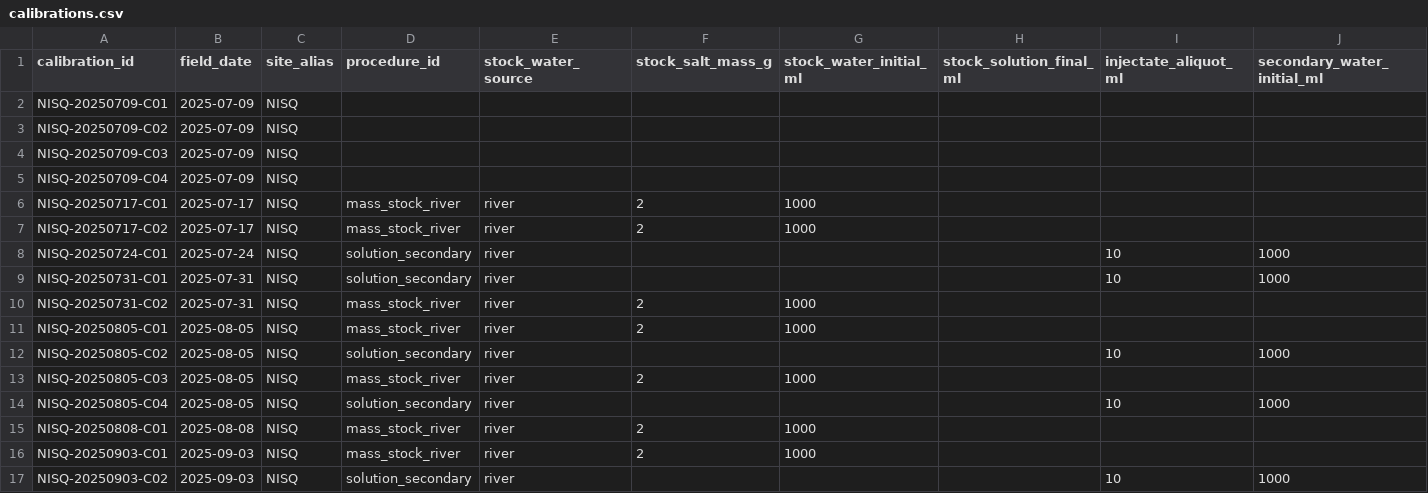
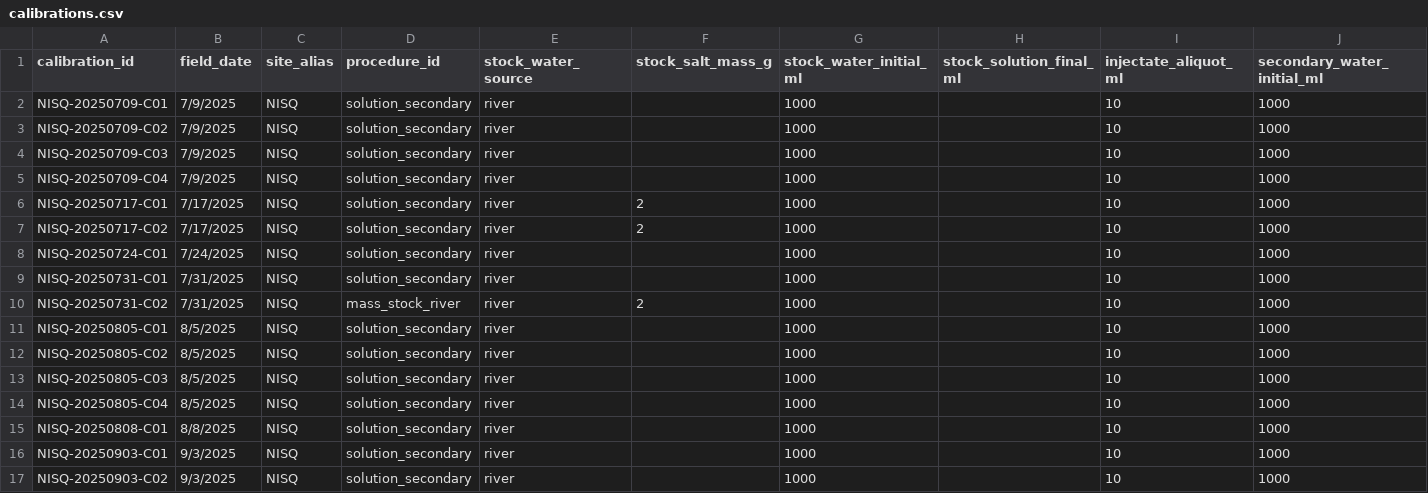
Before and after one commit to sardorsob/Mora-Fluvial-Analysis, a CSV file: salt_dilution/data/records/calibrations.csv, drawn as a sheet; only a part is shown; the diff covers the shown part only; the diff names each change by its address in the sheet, - before the commit and + after, or states it on an @@ line.

Commit message:
Update salt records from local reviewed data

```diff
--- a/salt_dilution/data/records/calibrations.csv
+++ b/salt_dilution/data/records/calibrations.csv
-B2:B5 (field_date): 2025-07-09
+B2:B5 (field_date): 7/9/2025
-D2:D5 (procedure_id): (empty)
+D2:D5 (procedure_id): solution_secondary
-E2:E5 (stock_water_source): (empty)
+E2:E5 (stock_water_source): river
-G2:G5 (stock_water_initial_ml): (empty)
+G2:G5 (stock_water_initial_ml): 1000
-I2:I7 (injectate_aliquot_ml): (empty)
+I2:I7 (injectate_aliquot_ml): 10
-J2:J7 (secondary_water_initial_ml): (empty)
+J2:J7 (secondary_water_initial_ml): 1000
-B6:B7 (field_date): 2025-07-17
+B6:B7 (field_date): 7/17/2025
-D6:D7 (procedure_id): mass_stock_river
+D6:D7 (procedure_id): solution_secondary
-B8 (field_date): 2025-07-24
+B8 (field_date): 7/24/2025
-G8:G9 (stock_water_initial_ml): (empty)
+G8:G9 (stock_water_initial_ml): 1000
-B9:B10 (field_date): 2025-07-31
+B9:B10 (field_date): 7/31/2025
-I10:I11 (injectate_aliquot_ml): (empty)
+I10:I11 (injectate_aliquot_ml): 10
-J10:J11 (secondary_water_initial_ml): (empty)
+J10:J11 (secondary_water_initial_ml): 1000
-B11:B14 (field_date): 2025-08-05
+B11:B14 (field_date): 8/5/2025
-D11 (procedure_id): mass_stock_river
+D11 (procedure_id): solution_secondary
-F11 (stock_salt_mass_g): 2
+F11 (stock_salt_mass_g): (empty)
-G12 (stock_water_initial_ml): (empty)
+G12 (stock_water_initial_ml): 1000
-D13 (procedure_id): mass_stock_river
+D13 (procedure_id): solution_secondary
-F13 (stock_salt_mass_g): 2
+F13 (stock_salt_mass_g): (empty)
-I13 (injectate_aliquot_ml): (empty)
+I13 (injectate_aliquot_ml): 10
-J13 (secondary_water_initial_ml): (empty)
+J13 (secondary_water_initial_ml): 1000
-G14 (stock_water_initial_ml): (empty)
+G14 (stock_water_initial_ml): 1000
-B15 (field_date): 2025-08-08
+B15 (field_date): 8/8/2025
-D15:D16 (procedure_id): mass_stock_river
+D15:D16 (procedure_id): solution_secondary
-F15:F16 (stock_salt_mass_g): 2
+F15:F16 (stock_salt_mass_g): (empty)
-I15:I16 (injectate_aliquot_ml): (empty)
+I15:I16 (injectate_aliquot_ml): 10
-J15:J16 (secondary_water_initial_ml): (empty)
+J15:J16 (secondary_water_initial_ml): 1000
-B16:B17 (field_date): 2025-09-03
+B16:B17 (field_date): 9/3/2025
-G17 (stock_water_initial_ml): (empty)
+G17 (stock_water_initial_ml): 1000
```
Also changed, not shown: 2 added rows, 2 removed rows and 99 edited cells elsewhere in this file, salt_dilution/data/records/trials.csv, 4 other files.
